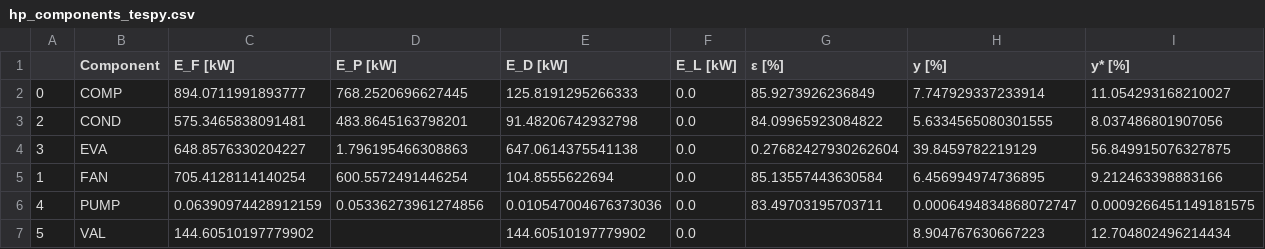
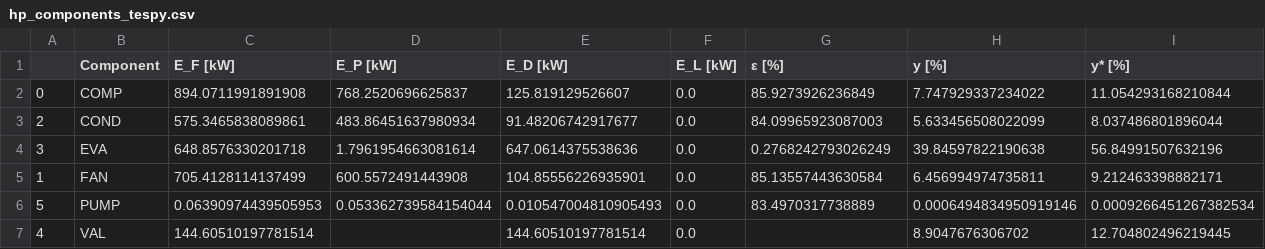
Before and after one commit to oemof/exerpy, a CSV file: examples/heatpump/hp_components_tespy.csv, drawn as a sheet; only a part is shown; the diff covers the shown part only.

Commit message:
Feat: hp_cascade in TESPy and first ideas for plots of exergoecon

```diff
--- a/examples/heatpump/hp_components_tespy.csv
+++ b/examples/heatpump/hp_components_tespy.csv
@@ -1,7 +1,7 @@
 ,Component,E_F [kW],E_P [kW],E_D [kW],E_L [kW],ε [%],y [%],y* [%]
-0,COMP,894.0711991893777,768.2520696627445,125.8191295266333,0.0,85.9273926236849,7.747929337233914,11.054293168210027
-2,COND,575.3465838091481,483.8645163798201,91.48206742932798,0.0,84.09965923084822,5.6334565080301555,8.037486801907056
-3,EVA,648.8576330204227,1.796195466308863,647.0614375541138,0.0,0.27682427930262604,39.8459782219129,56.849915076327875
-1,FAN,705.4128114140254,600.5572491446254,104.8555622694,0.0,85.13557443630584,6.456994974736895,9.212463398883166
-4,PUMP,0.06390974428912159,0.05336273961274856,0.010547004676373036,0.0,83.49703195703711,0.0006494834868072747,0.0009266451149181575
-5,VAL,144.60510197779902,,144.60510197779902,0.0,,8.904767630667223,12.704802496214434
+0,COMP,894.0711991891908,768.2520696625837,125.819129526607,0.0,85.9273926236849,7.747929337234022,11.054293168210844
+2,COND,575.3465838089861,483.86451637980934,91.48206742917677,0.0,84.09965923087003,5.633456508022099,8.037486801896044
+3,EVA,648.8576330201718,1.7961954663081614,647.0614375538636,0.0,0.2768242793026249,39.84597822190638,56.84991507632196
+1,FAN,705.4128114137499,600.5572491443908,104.85556226935901,0.0,85.13557443630584,6.456994974735811,9.212463398882171
+5,PUMP,0.06390974439505953,0.053362739584154044,0.010547004810905493,0.0,83.4970317738889,0.0006494834950919146,0.0009266451267382534
+4,VAL,144.60510197781514,,144.60510197781514,0.0,,8.9047676306702,12.704802496219445
```
Also changed, not shown: 22 edited cells elsewhere in this file, 4 other files.
